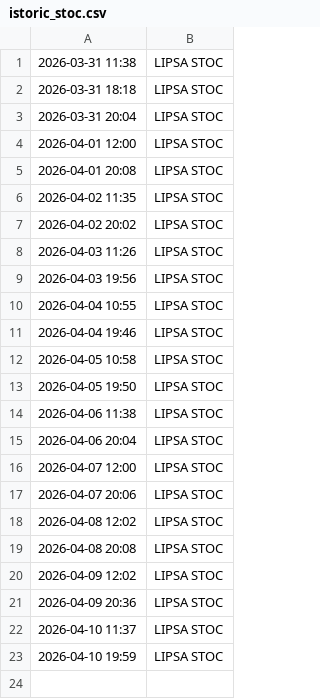
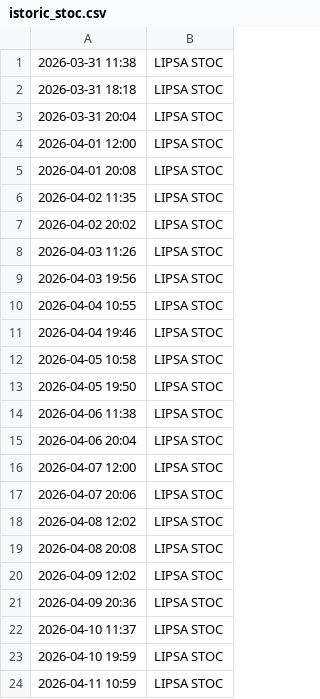
Before and after one commit to memorabil/monitor-stoc-springfarma, a CSV file: istoric_stoc.csv, drawn as a sheet.

```diff
--- a/istoric_stoc.csv
+++ b/istoric_stoc.csv
@@ -23 +23,2 @@
 2026-04-10 19:59, LIPSA STOC
+2026-04-11 10:59, LIPSA STOC
```
